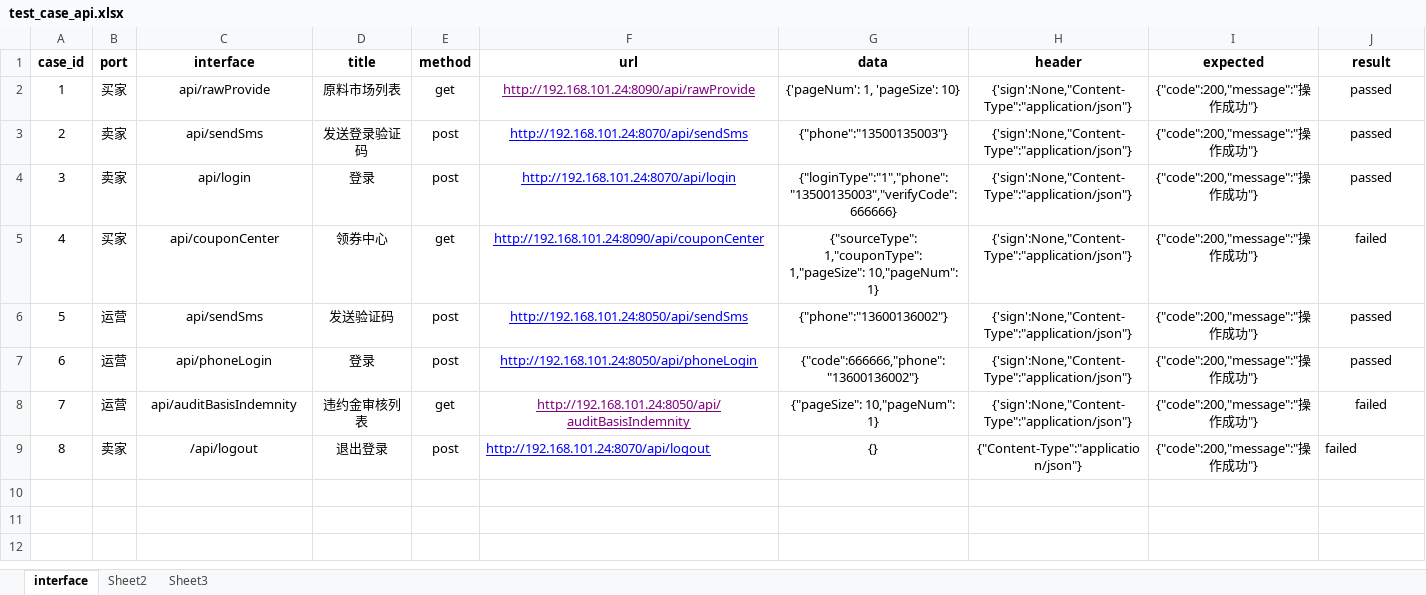
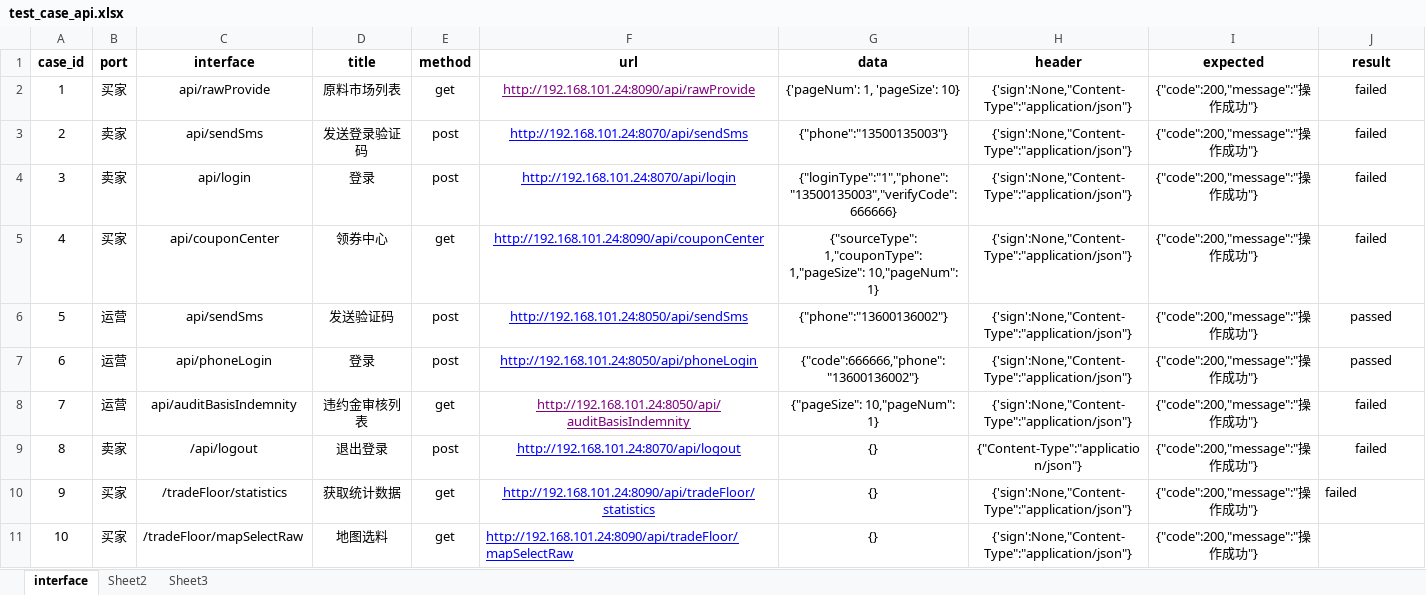
Before and after one commit to xian-yul/jsb_interface_python_pytest, an Excel workbook: Testcase/test_case_api.xlsx, sheet interface, drawn as a sheet; values as stored, in another font and other column widths than the file's, no borders; the diff names each change by its address in the sheet, - before the commit and + after, or states it on an @@ line.

```diff
--- a/Testcase/test_case_api.xlsx (sheet interface)
+++ b/Testcase/test_case_api.xlsx (sheet interface)
-J2:J4 (result): passed
+J2:J4 (result): failed
-F9 alignment: left
+F9 alignment: center
-J9 alignment: left
+J9 alignment: center
+row 10: 9 | 买家 | /tradeFloor/statistics | 获取统计数据 | get | http://192.168.101.24:8090/api/tradeFloor/statistics | {} | {'sign':None,"Content-Type":"application/json"} | {"code":200,"message":"操作成功"} | failed
+row 11: 10 | 买家 | /tradeFloor/mapSelectRaw | 地图选料 | get | http://192.168.101.24:8090/api/tradeFloor/mapSelectRaw | {} | {'sign':None,"Content-Type":"application/json"} | {"code":200,"message":"操作成功"}
```
Also changed, not shown: 7 other files.
